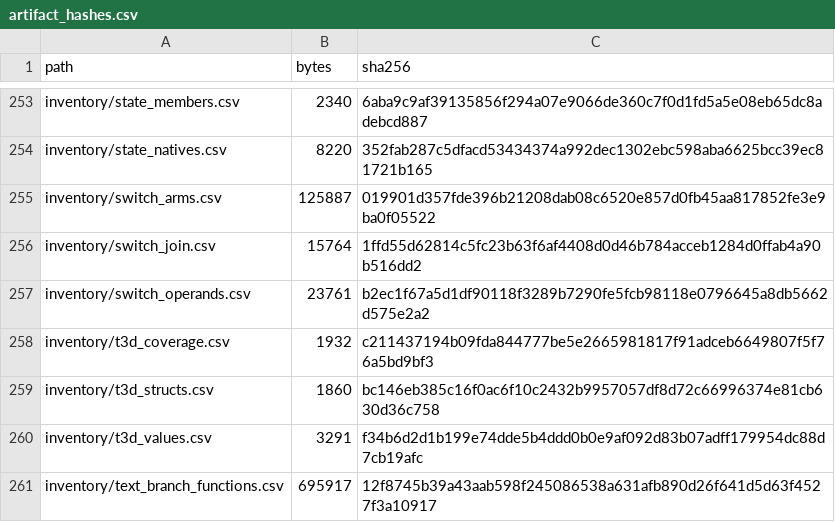
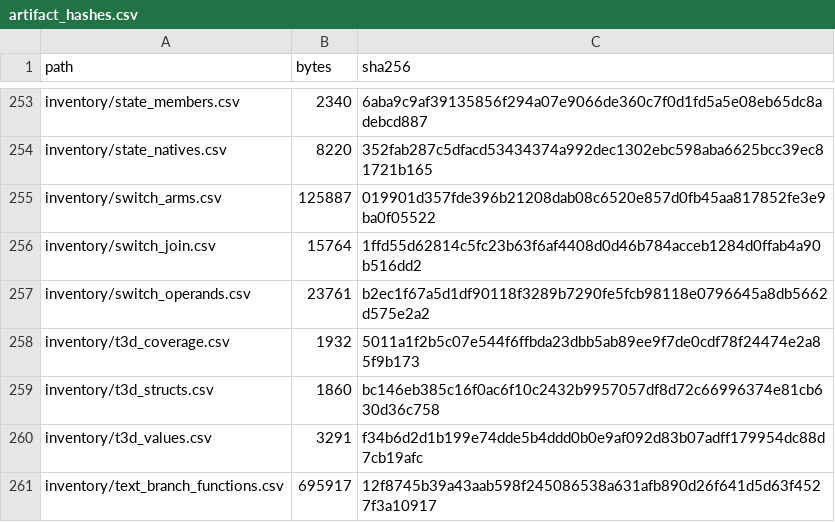
Before and after one commit to jkoehler11/stargate-alliance-decomp, a CSV file: inventory/artifact_hashes.csv, drawn as a sheet; only a part is shown, gaps mark what is left out.

```diff
--- a/inventory/artifact_hashes.csv
+++ b/inventory/artifact_hashes.csv
@@ -257,3 +257,3 @@ inventory/switch_join.csv,15764,1ffd55d62814c5fc23b63f6af4408d0d46b784acceb1284d
 inventory/switch_operands.csv,23761,b2ec1f67a5d1df90118f3289b7290fe5fcb98118e0796645a8db5662d575e2a2
-inventory/t3d_coverage.csv,1932,c211437194b09fda844777be5e2665981817f91adceb6649807f5f76a5bd9bf3
+inventory/t3d_coverage.csv,1932,5011a1f2b5c07e544f6ffbda23dbb5ab89ee9f7de0cdf78f24474e2a85f9b173
 inventory/t3d_structs.csv,1860,bc146eb385c16f0ac6f10c2432b9957057df8d72c66996374e81cb630d36c758
```
Also changed, not shown: inventory/t3d_coverage.csv, 6 other files.
